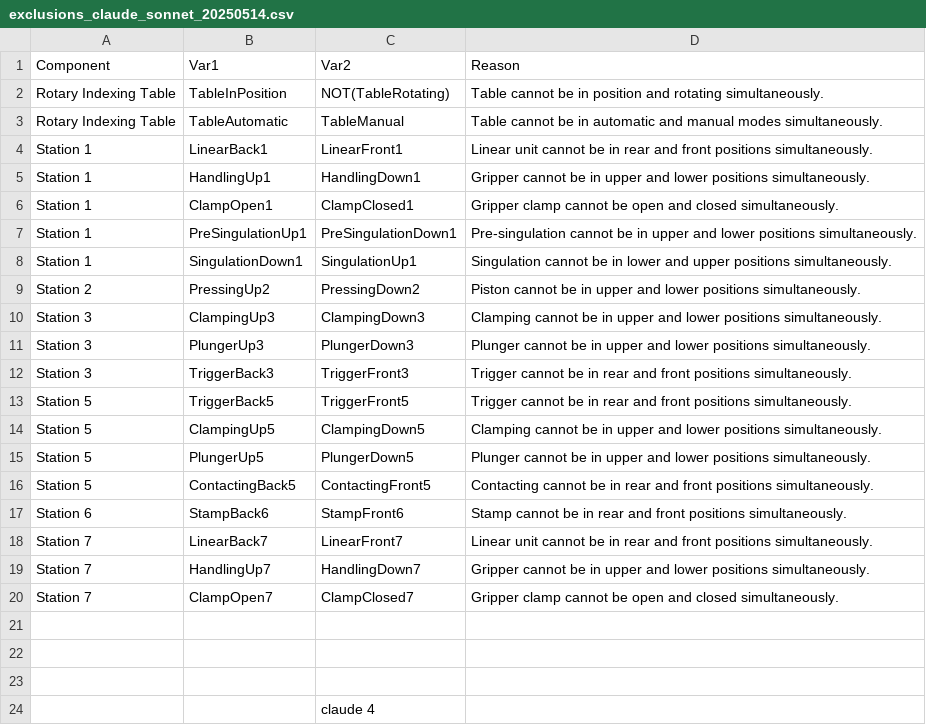
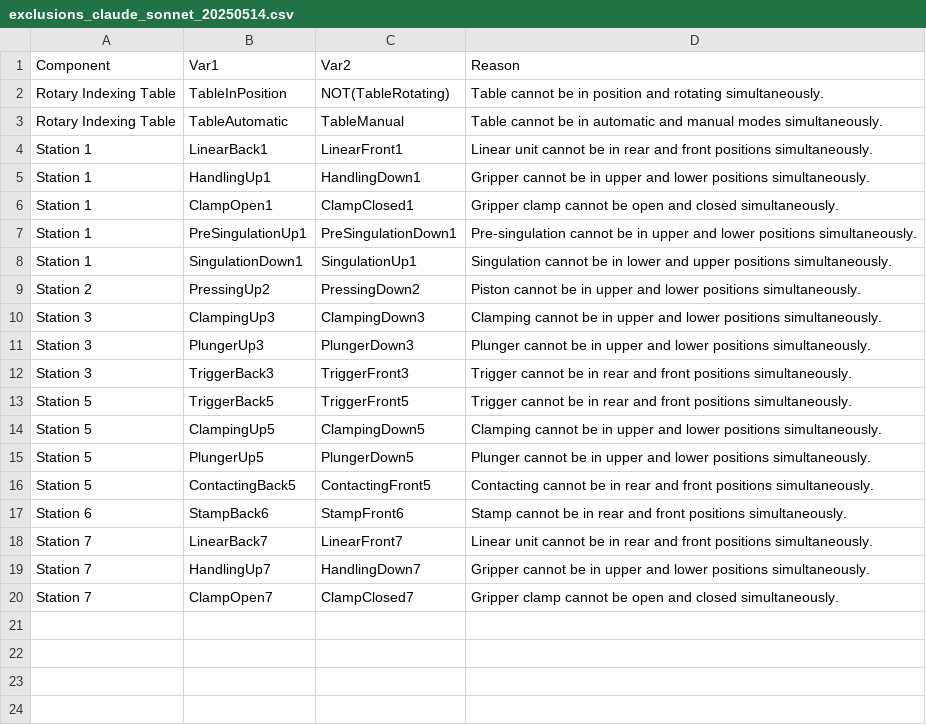
Before and after one commit to divkovic-AUT-research/TEFVGRAFCETLLMs, a CSV file: StaticAnalysis (Java)/csvTablesFolder/exclusions_claude_sonnet_20250514.csv, drawn as a sheet.

```diff
--- a/StaticAnalysis (Java)/csvTablesFolder/exclusions_claude_sonnet_20250514.csv
+++ b/StaticAnalysis (Java)/csvTablesFolder/exclusions_claude_sonnet_20250514.csv
@@ -20,5 +20 @@ Station 7;HandlingUp7;HandlingDown7;Gripper cannot be in upper and lower positio
 Station 7;ClampOpen7;ClampClosed7;Gripper clamp cannot be open and closed simultaneously.
-;;;
-;;;
-;;;
-;;claude 4;
```
Also changed, not shown: StaticAnalysis (Java)/csvTablesFolder/exclusions_claude-3-7-sonnet-20250219.csv, StaticAnalysis (Java)/csvTablesFolder/exclusions_gpt_4o.csv, 4 other files.
